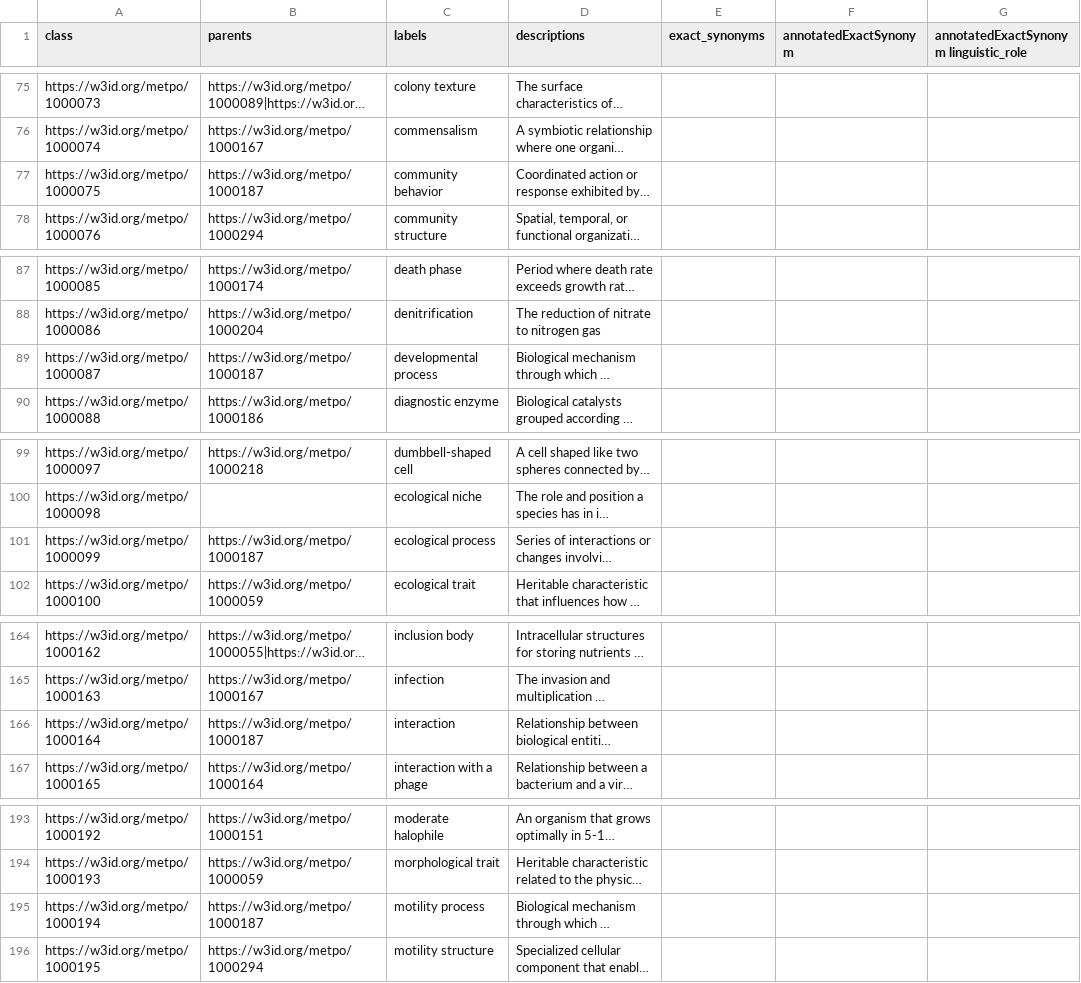
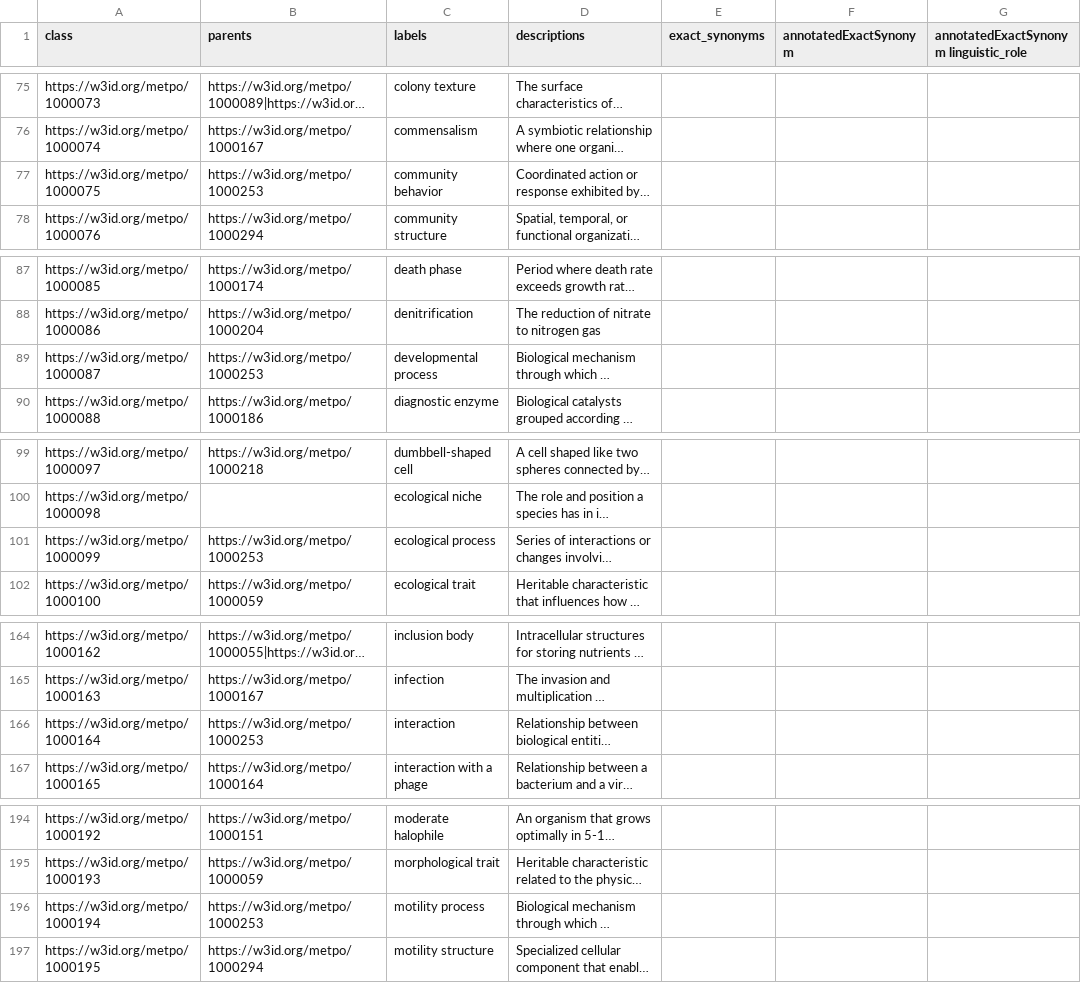
Before and after one commit to berkeleybop/metpo, a TSV file: src/templates/metpo_sheet.tsv, drawn as a sheet; only a part is shown, gaps mark what is left out; long unchanged cells end in …; addresses are those after the commit; the diff covers the shown part only; the diff names each change by its address in the sheet, - before the commit and + after, or states it on an @@ line.

```diff
--- a/src/templates/metpo_sheet.tsv
+++ b/src/templates/metpo_sheet.tsv
-B77 (parents): https://w3id.org/metpo/1000187
+B77 (parents): https://w3id.org/metpo/1000253
-B89 (parents): https://w3id.org/metpo/1000187
+B89 (parents): https://w3id.org/metpo/1000253
-B101 (parents): https://w3id.org/metpo/1000187
+B101 (parents): https://w3id.org/metpo/1000253
-B166 (parents): https://w3id.org/metpo/1000187
+B166 (parents): https://w3id.org/metpo/1000253
-B196 (parents): https://w3id.org/metpo/1000187
+B196 (parents): https://w3id.org/metpo/1000253
```
Also changed, not shown: 3 added rows and 27 edited cells elsewhere in this file, 1 other file.
